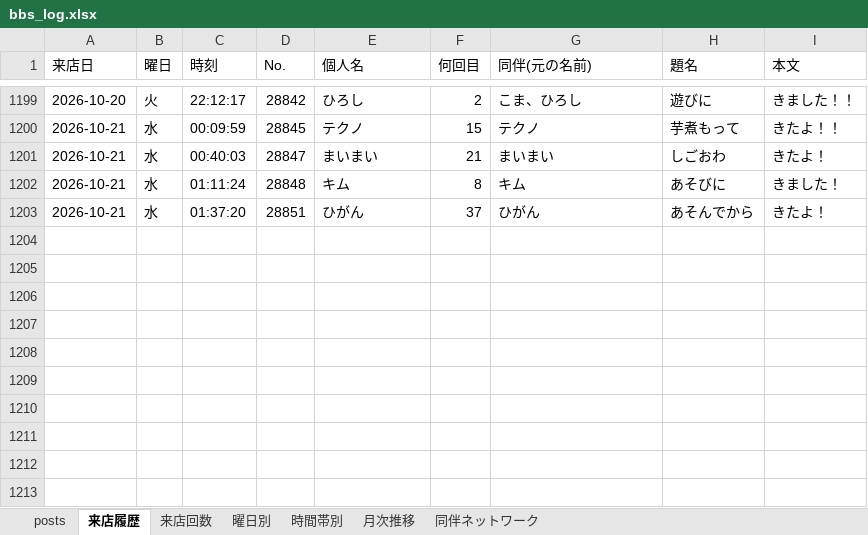
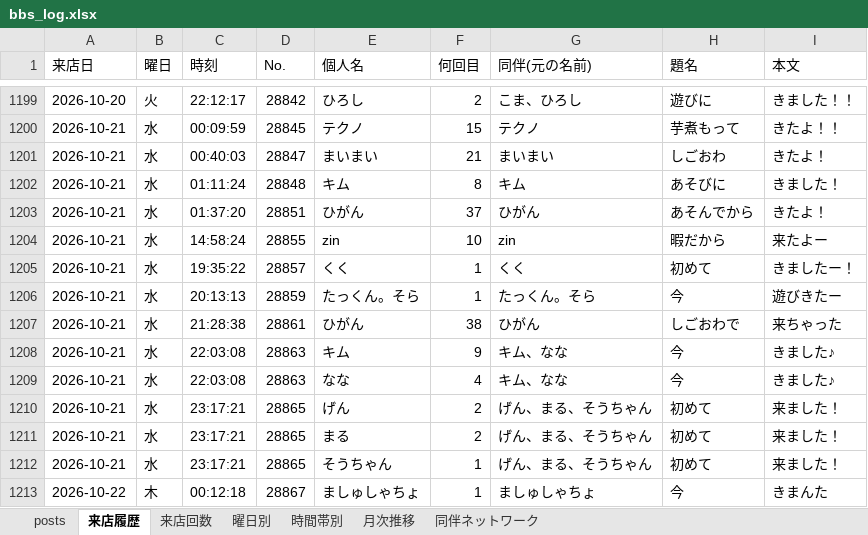
Before and after one commit to satoshiroid/bambitch-bbs-archiver, an Excel workbook: bbs_log.xlsx, sheet 来店履歴, drawn as a sheet; only a part is shown, gaps mark what is left out; values as stored, in another font and other column widths than the file's, no borders; the diff names each change by its address in the sheet, - before the commit and + after, or states it on an @@ line.

```diff
--- a/bbs_log.xlsx (sheet 来店履歴)
+++ b/bbs_log.xlsx (sheet 来店履歴)
+row 1204: 2026-10-21 | 水 | 14:58:24 | 28855 | zin | 10 | zin | 暇だから | 来たよー
+row 1205: 2026-10-21 | 水 | 19:35:22 | 28857 | くく | 1 | くく | 初めて | きましたー！
+row 1206: 2026-10-21 | 水 | 20:13:13 | 28859 | たっくん。そら | 1 | たっくん。そら | 今 | 遊びきたー
+row 1207: 2026-10-21 | 水 | 21:28:38 | 28861 | ひがん | 38 | ひがん | しごおわで | 来ちゃった
+row 1208: 2026-10-21 | 水 | 22:03:08 | 28863 | キム | 9 | キム、なな | 今 | きました♪
+row 1209: 2026-10-21 | 水 | 22:03:08 | 28863 | なな | 4 | キム、なな | 今 | きました♪
+row 1210: 2026-10-21 | 水 | 23:17:21 | 28865 | げん | 2 | げん、まる、そうちゃん | 初めて | 来ました！
+row 1211: 2026-10-21 | 水 | 23:17:21 | 28865 | まる | 2 | げん、まる、そうちゃん | 初めて | 来ました！
+row 1212: 2026-10-21 | 水 | 23:17:21 | 28865 | そうちゃん | 1 | げん、まる、そうちゃん | 初めて | 来ました！
+row 1213: 2026-10-22 | 木 | 00:12:18 | 28867 | ましゅしゃちょ | 1 | ましゅしゃちょ | 今 | きまんた
```
Also changed, not shown: sheet 来店回数, sheet posts, sheet 時間帯別, sheet 同伴ネットワーク, sheet 曜日別, sheet 月次推移, 1 other file.
